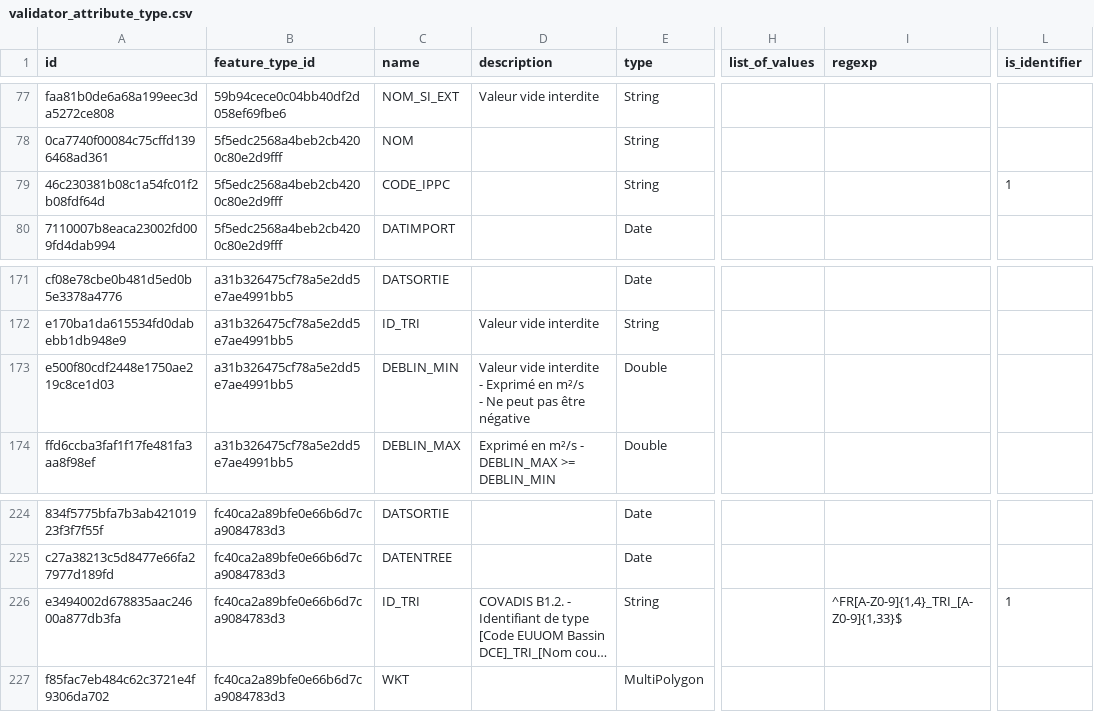
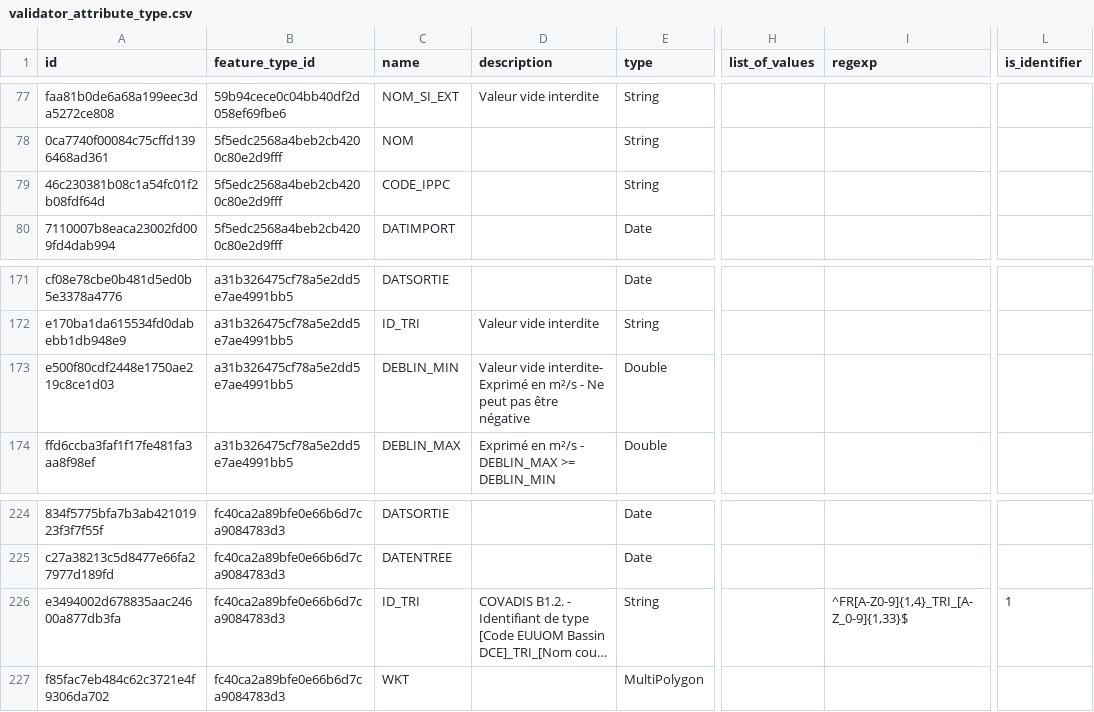
Before and after one commit to IGNF/validator-config-dgpr, a CSV file: config-backup/validator_attribute_type.csv, drawn as a sheet; only a part is shown, gaps mark what is left out; long unchanged cells end in …; ↵ is a line break in a cell; the diff names each change by its address in the sheet, - before the commit and + after, or states it on an @@ line.

Commit message:
model: v2.1.1 suppression identifiant sur table N_prefixTri_ENJEU_IPPC_P_ddd

```diff
--- a/config-backup/validator_attribute_type.csv
+++ b/config-backup/validator_attribute_type.csv
-L79 (is_identifier): 1
+L79 (is_identifier): (empty)
-D173 (description): Valeur vide interdite ↵ - Exprimé en…
+D173 (description): Valeur vide interdite- Exprimé en…
-I226 (regexp): ^FR[A-Z0-9]{1,4}_TRI_[A-Z0-9]{1,33}$
+I226 (regexp): ^FR[A-Z0-9]{1,4}_TRI_[A-Z_0-9]{1,33}$
```
Also changed, not shown: 2 other files.
